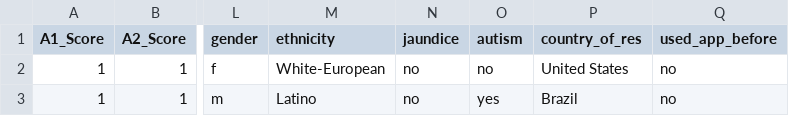
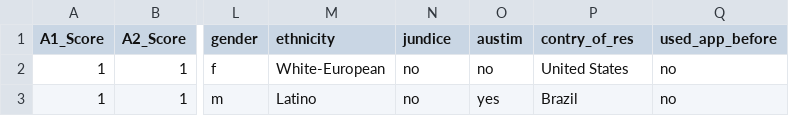
Before and after one commit to STAT547-UBC-2019-20/demo_project, a CSV file: data/autism.csv, drawn as a sheet; only a part is shown, gaps mark what is left out; the diff names each change by its address in the sheet, - before the commit and + after, or states it on an @@ line.

```diff
--- a/data/autism.csv
+++ b/data/autism.csv
-N1: jaundice
+N1: jundice
-O1: autism
+O1: austim
-P1: country_of_res
+P1: contry_of_res
```
Also changed, not shown: 1 other file.
